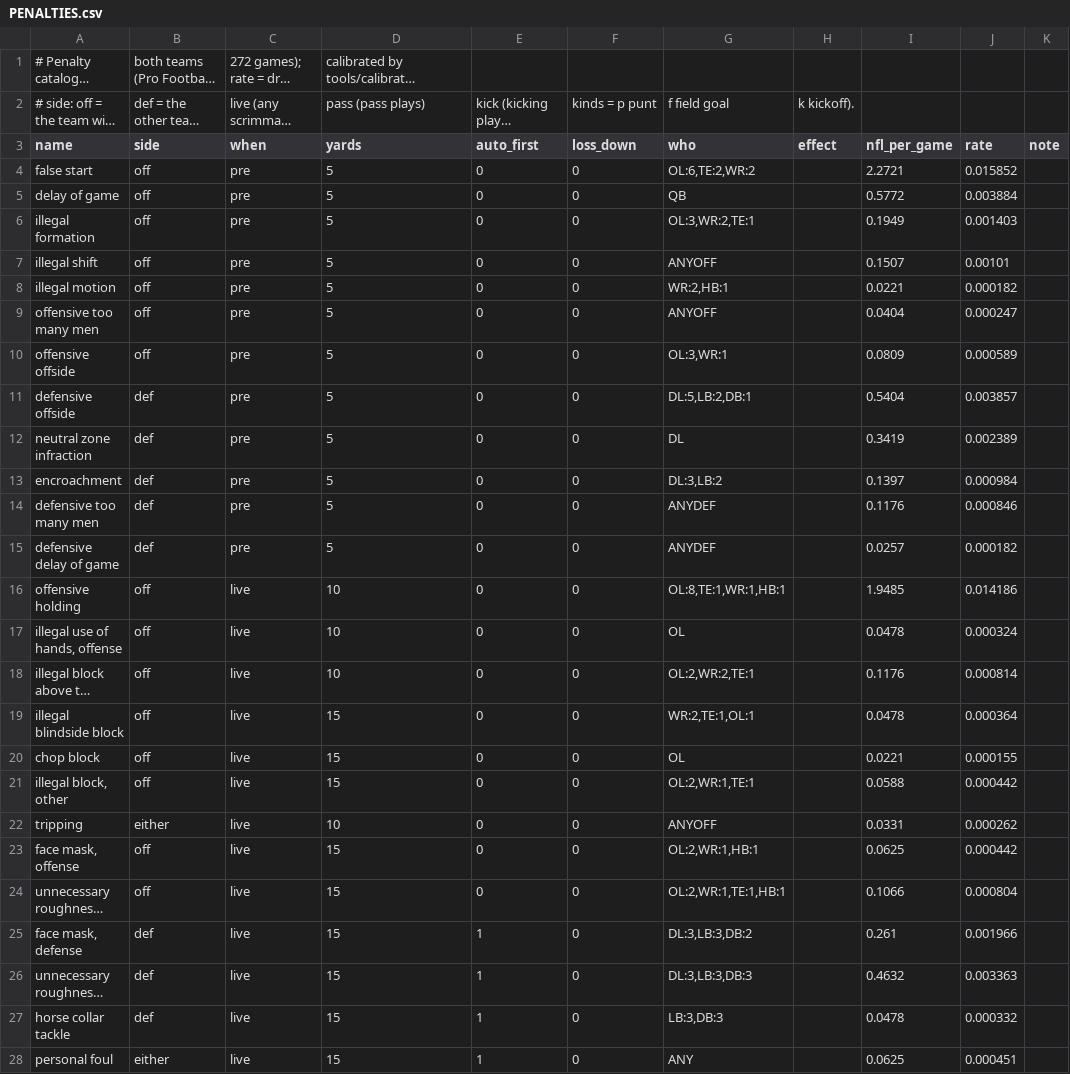
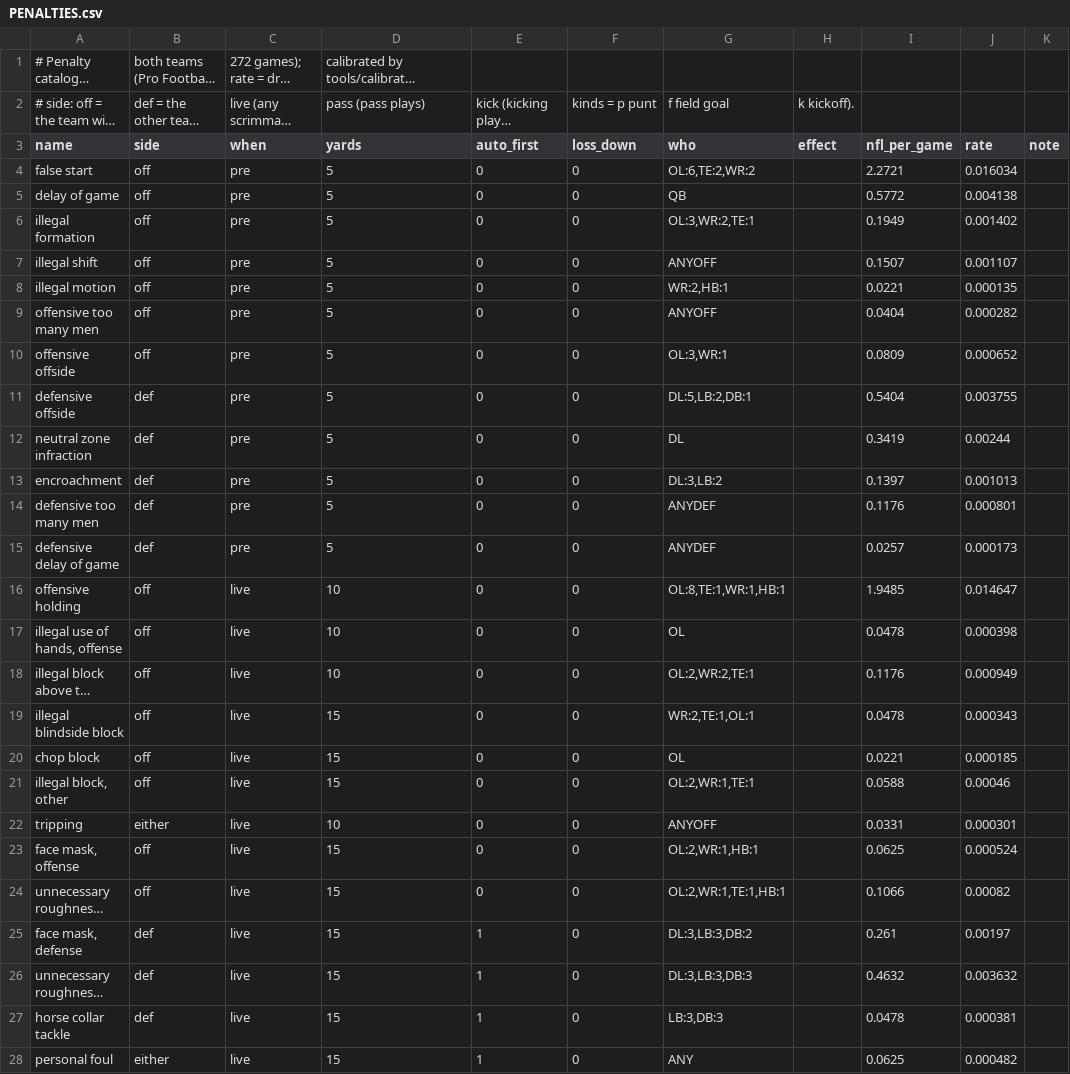
Before and after one commit to Vajilia/DFLv2, a CSV file: data/engine/PENALTIES.csv, drawn as a sheet; only a part is shown; long unchanged cells end in …; the diff covers the shown part only; the diff names each change by its address in the sheet, - before the commit and + after, or states it on an @@ line.

```diff
--- a/data/engine/PENALTIES.csv
+++ b/data/engine/PENALTIES.csv
-J4 (rate): 0.015852
+J4 (rate): 0.016034
-J5 (rate): 0.003884
+J5 (rate): 0.004138
-J6 (rate): 0.001403
+J6 (rate): 0.001402
-J7 (rate): 0.00101
+J7 (rate): 0.001107
-J8 (rate): 0.000182
+J8 (rate): 0.000135
-J9 (rate): 0.000247
+J9 (rate): 0.000282
-J10 (rate): 0.000589
+J10 (rate): 0.000652
-J11 (rate): 0.003857
+J11 (rate): 0.003755
-J12 (rate): 0.002389
+J12 (rate): 0.00244
-J13 (rate): 0.000984
+J13 (rate): 0.001013
-J14 (rate): 0.000846
+J14 (rate): 0.000801
-J15 (rate): 0.000182
+J15 (rate): 0.000173
-J16 (rate): 0.014186
+J16 (rate): 0.014647
-J17 (rate): 0.000324
+J17 (rate): 0.000398
-J18 (rate): 0.000814
+J18 (rate): 0.000949
-J19 (rate): 0.000364
+J19 (rate): 0.000343
-J20 (rate): 0.000155
+J20 (rate): 0.000185
-J21 (rate): 0.000442
+J21 (rate): 0.00046
-J22 (rate): 0.000262
+J22 (rate): 0.000301
-J23 (rate): 0.000442
+J23 (rate): 0.000524
-J24 (rate): 0.000804
+J24 (rate): 0.00082
-J25 (rate): 0.001966
+J25 (rate): 0.00197
-J26 (rate): 0.003363
+J26 (rate): 0.003632
-J27 (rate): 0.000332
+J27 (rate): 0.000381
-J28 (rate): 0.000451
+J28 (rate): 0.000482
```
Also changed, not shown: 20 edited cells elsewhere in this file, 25 other files.
